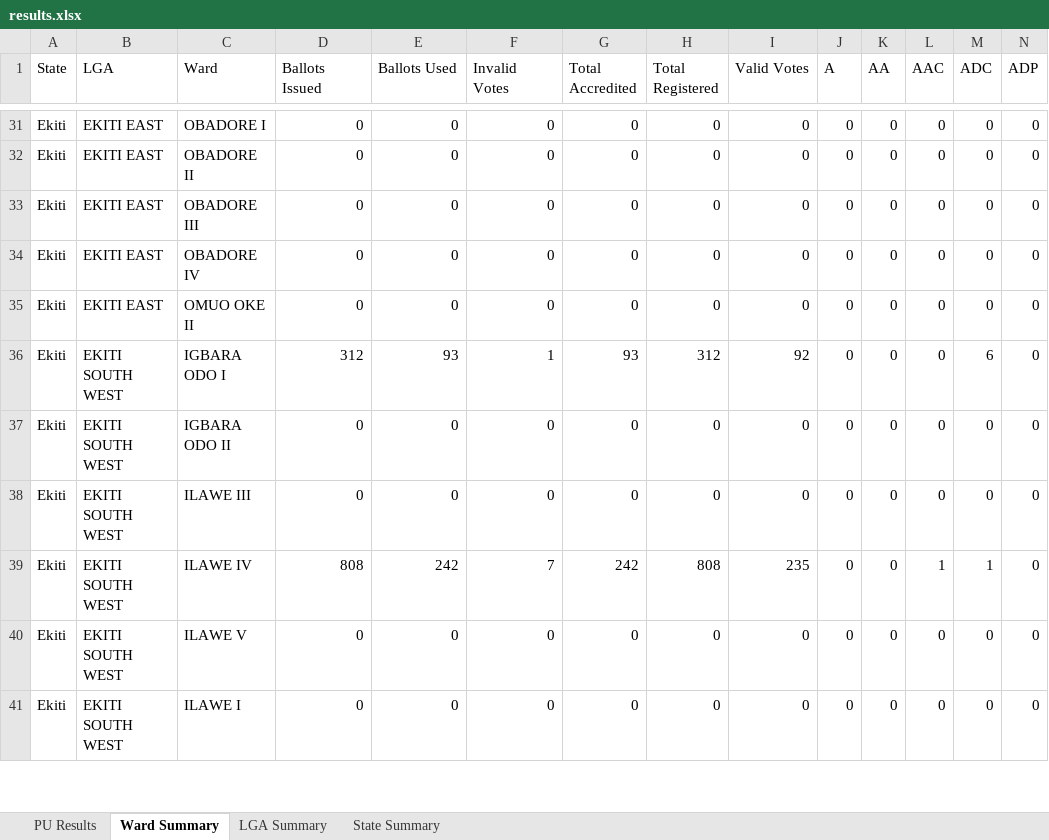
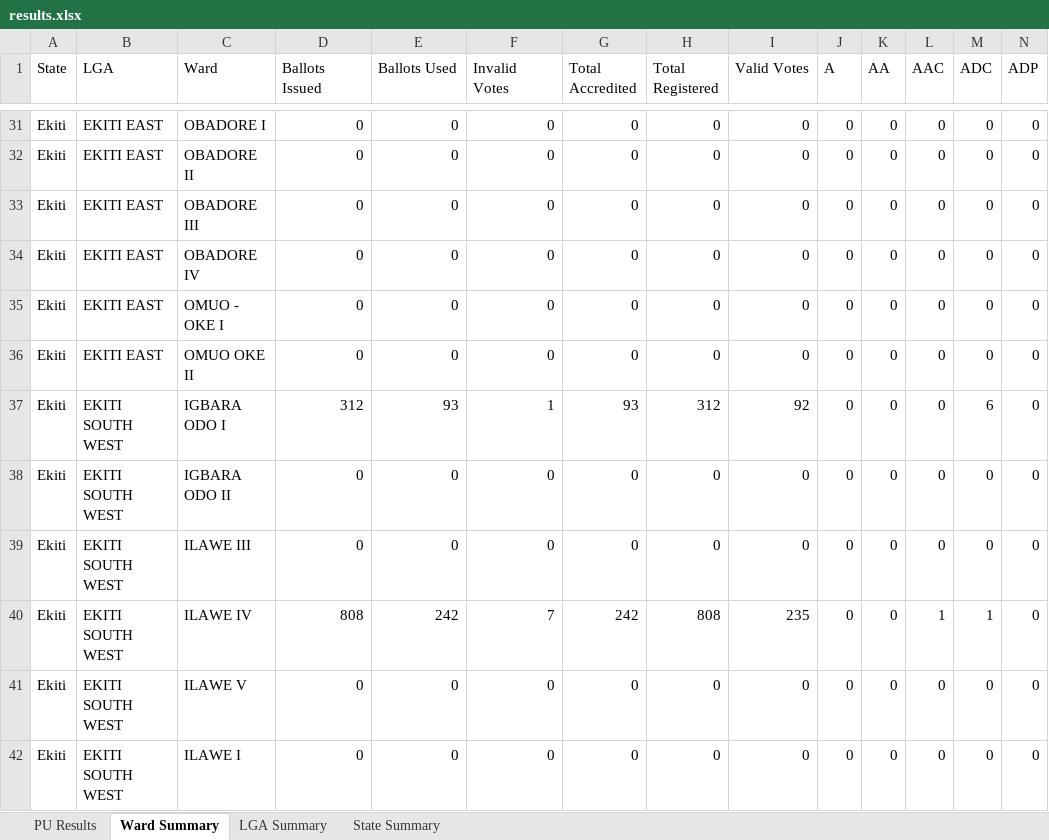
Before and after one commit to africadatawarehouse-netizen/inec-state-pull, an Excel workbook: output/Ekiti/results.xlsx, sheet Ward Summary, drawn as a sheet; only a part is shown, gaps mark what is left out; values as stored, in another font and other column widths than the file's, no borders; rows hold the shown columns only; the diff names each change by its address in the sheet, - before the commit and + after, or states it on an @@ line.

```diff
--- a/output/Ekiti/results.xlsx (sheet Ward Summary)
+++ b/output/Ekiti/results.xlsx (sheet Ward Summary)
+row 35: Ekiti | EKITI EAST | OMUO - OKE I | 0 | 0 | 0 | 0 | 0 | 0 | 0 | 0 | 0 | 0 | 0
```
Also changed, not shown: sheet PU Results, sheet LGA Summary, sheet State Summary, output/Enugu/results.xlsx, output/Kano/results.xlsx, 19 other files.
